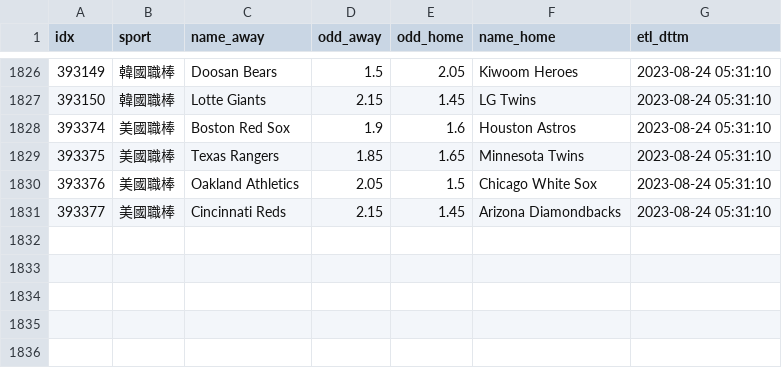
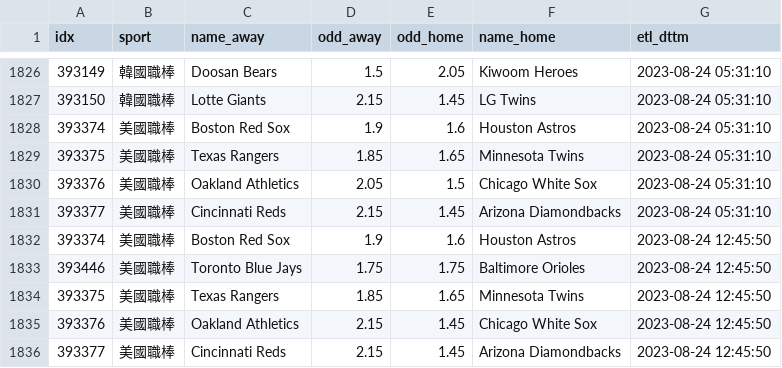
Before and after one commit to achilles0926/tw_sport_lottery, a CSV file: twsl_baseball_odds_backup.csv, drawn as a sheet; only a part is shown, gaps mark what is left out; the diff names each change by its address in the sheet, - before the commit and + after, or states it on an @@ line.

```diff
--- a/twsl_baseball_odds_backup.csv
+++ b/twsl_baseball_odds_backup.csv
+row 1832: 393374 | 美國職棒 | Boston Red Sox | 1.9 | 1.6 | Houston Astros | 2023-08-24 12:45:50
+row 1833: 393446 | 美國職棒 | Toronto Blue Jays | 1.75 | 1.75 | Baltimore Orioles | 2023-08-24 12:45:50
+row 1834: 393375 | 美國職棒 | Texas Rangers | 1.85 | 1.65 | Minnesota Twins | 2023-08-24 12:45:50
+row 1835: 393376 | 美國職棒 | Oakland Athletics | 2.15 | 1.45 | Chicago White Sox | 2023-08-24 12:45:50
+row 1836: 393377 | 美國職棒 | Cincinnati Reds | 2.15 | 1.45 | Arizona Diamondbacks | 2023-08-24 12:45:50
```
Also changed, not shown: twsl_baseball_odds_base.csv, twsl_baseball_odds_new.csv.
